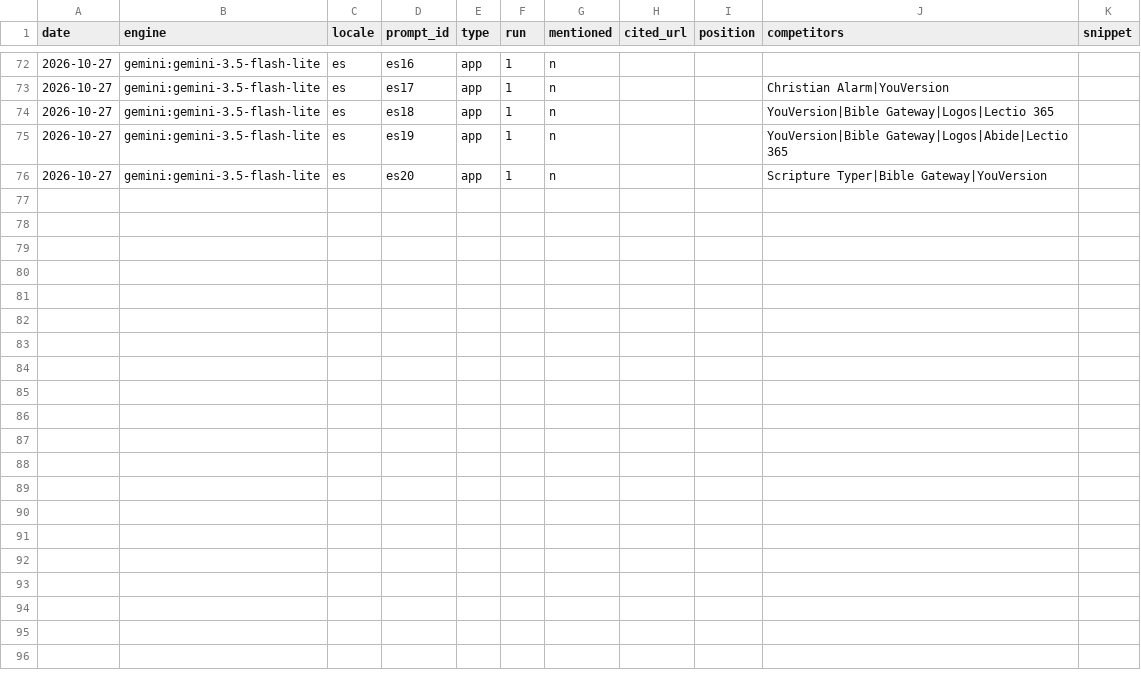
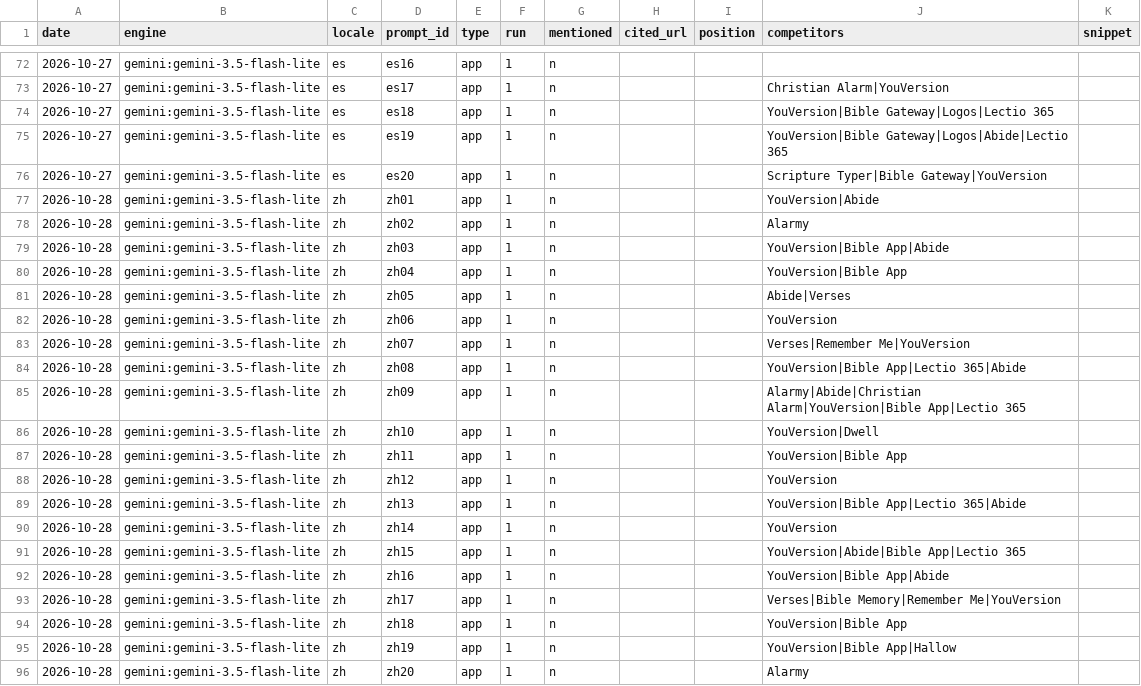
Before and after one commit to whoiskenneth-beep/bibleversealarm-site, a CSV file: geo/results.csv, drawn as a sheet; only a part is shown, gaps mark what is left out; the diff names each change by its address in the sheet, - before the commit and + after, or states it on an @@ line.

Commit message:
geo: prompt panel 2026-10-28

```diff
--- a/geo/results.csv
+++ b/geo/results.csv
+row 77: 2026-10-28 | gemini:gemini-3.5-flash-lite | zh | zh01 | app | 1 | n |  |  | YouVersion|Abide
+row 78: 2026-10-28 | gemini:gemini-3.5-flash-lite | zh | zh02 | app | 1 | n |  |  | Alarmy
+row 79: 2026-10-28 | gemini:gemini-3.5-flash-lite | zh | zh03 | app | 1 | n |  |  | YouVersion|Bible App|Abide
+row 80: 2026-10-28 | gemini:gemini-3.5-flash-lite | zh | zh04 | app | 1 | n |  |  | YouVersion|Bible App
+row 81: 2026-10-28 | gemini:gemini-3.5-flash-lite | zh | zh05 | app | 1 | n |  |  | Abide|Verses
+row 82: 2026-10-28 | gemini:gemini-3.5-flash-lite | zh | zh06 | app | 1 | n |  |  | YouVersion
+row 83: 2026-10-28 | gemini:gemini-3.5-flash-lite | zh | zh07 | app | 1 | n |  |  | Verses|Remember Me|YouVersion
+row 84: 2026-10-28 | gemini:gemini-3.5-flash-lite | zh | zh08 | app | 1 | n |  |  | YouVersion|Bible App|Lectio 365|Abide
+row 85: 2026-10-28 | gemini:gemini-3.5-flash-lite | zh | zh09 | app | 1 | n |  |  | Alarmy|Abide|Christian Alarm|YouVersion|Bible App|Lectio 365
+row 86: 2026-10-28 | gemini:gemini-3.5-flash-lite | zh | zh10 | app | 1 | n |  |  | YouVersion|Dwell
+row 87: 2026-10-28 | gemini:gemini-3.5-flash-lite | zh | zh11 | app | 1 | n |  |  | YouVersion|Bible App
+row 88: 2026-10-28 | gemini:gemini-3.5-flash-lite | zh | zh12 | app | 1 | n |  |  | YouVersion
+row 89: 2026-10-28 | gemini:gemini-3.5-flash-lite | zh | zh13 | app | 1 | n |  |  | YouVersion|Bible App|Lectio 365|Abide
+row 90: 2026-10-28 | gemini:gemini-3.5-flash-lite | zh | zh14 | app | 1 | n |  |  | YouVersion
+row 91: 2026-10-28 | gemini:gemini-3.5-flash-lite | zh | zh15 | app | 1 | n |  |  | YouVersion|Abide|Bible App|Lectio 365
+row 92: 2026-10-28 | gemini:gemini-3.5-flash-lite | zh | zh16 | app | 1 | n |  |  | YouVersion|Bible App|Abide
+row 93: 2026-10-28 | gemini:gemini-3.5-flash-lite | zh | zh17 | app | 1 | n |  |  | Verses|Bible Memory|Remember Me|YouVersion
+row 94: 2026-10-28 | gemini:gemini-3.5-flash-lite | zh | zh18 | app | 1 | n |  |  | YouVersion|Bible App
+row 95: 2026-10-28 | gemini:gemini-3.5-flash-lite | zh | zh19 | app | 1 | n |  |  | YouVersion|Bible App|Hallow
+row 96: 2026-10-28 | gemini:gemini-3.5-flash-lite | zh | zh20 | app | 1 | n |  |  | Alarmy
```
Also changed, not shown: 1 other file.
